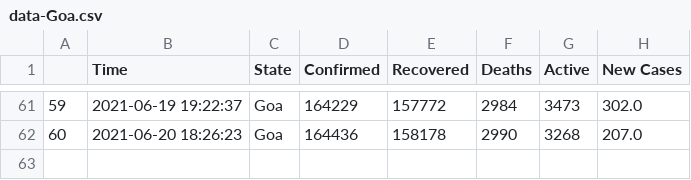
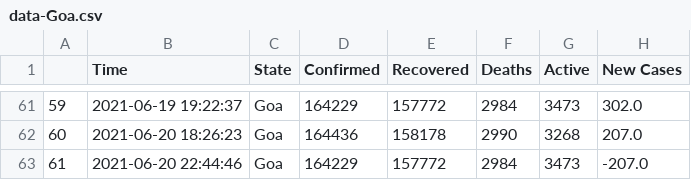
Before and after one commit to dakkshesh07/covid19_data-india-DERP, a CSV file: Goa/data-Goa.csv, drawn as a sheet; only a part is shown, gaps mark what is left out.

Commit message:
Goa: upload updated datasets, fetched on 2021-06-20 22:44:46

```diff
--- a/Goa/data-Goa.csv
+++ b/Goa/data-Goa.csv
@@ -62 +62,2 @@
 60,2021-06-20 18:26:23,Goa,164436,158178,2990,3268,207.0
+61,2021-06-20 22:44:46,Goa,164229,157772,2984,3473,-207.0
```
